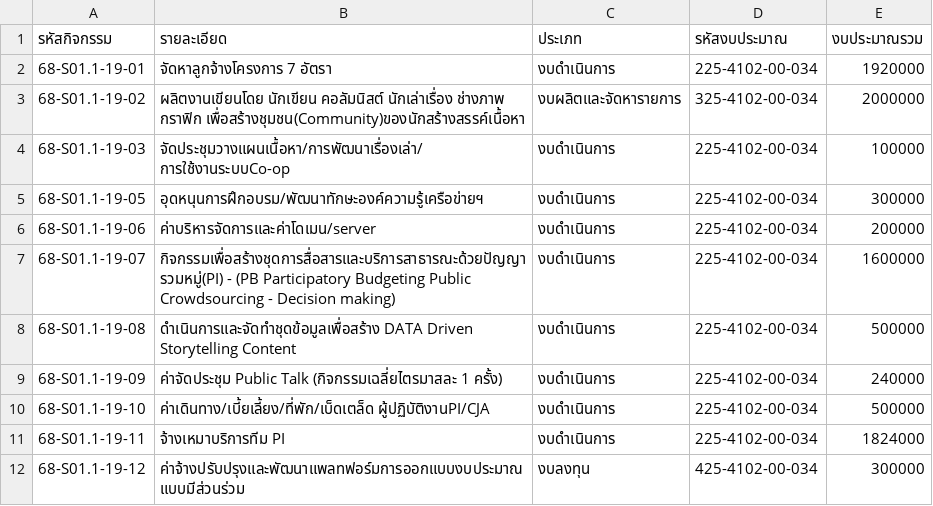
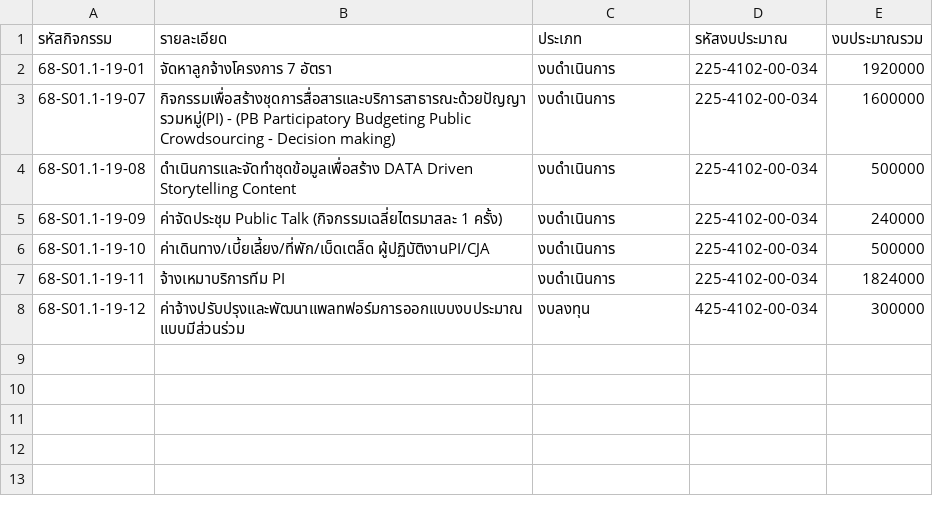
Before and after one commit to visarutforthaipbs/pi-website-2025, a CSV file: frontend/public/budget/2568/pi-budget-68.csv, drawn as a sheet; the diff names each change by its address in the sheet, - before the commit and + after, or states it on an @@ line.

```diff
--- a/frontend/public/budget/2568/pi-budget-68.csv
+++ b/frontend/public/budget/2568/pi-budget-68.csv
-row 3: 68-S01.1-19-02 | ผลิตงานเขียนโดย นักเขียน คอลัมนิสต์ นักเล่าเรื่อง ช่างภาพ กราฟิก เพื่อสร้างชุมชน(Community)ของนักสร้างสรรค์เนื้อหา | งบผลิตและจัดหารายการ | 325-4102-00-034 | 2000000
-row 4: 68-S01.1-19-03 | จัดประชุมวางแผนเนื้อหา/การพัฒนาเรื่องเล่า/การใช้งานระบบCo-op | งบดำเนินการ | 225-4102-00-034 | 100000
-row 5: 68-S01.1-19-05 | อุดหนุนการฝึกอบรม/พัฒนาทักษะองค์ความรู้เครือข่ายฯ | งบดำเนินการ | 225-4102-00-034 | 300000
-row 6: 68-S01.1-19-06 | ค่าบริหารจัดการและค่าโดเมน/server | งบดำเนินการ | 225-4102-00-034 | 200000
```
Also changed, not shown: 4 other files.
